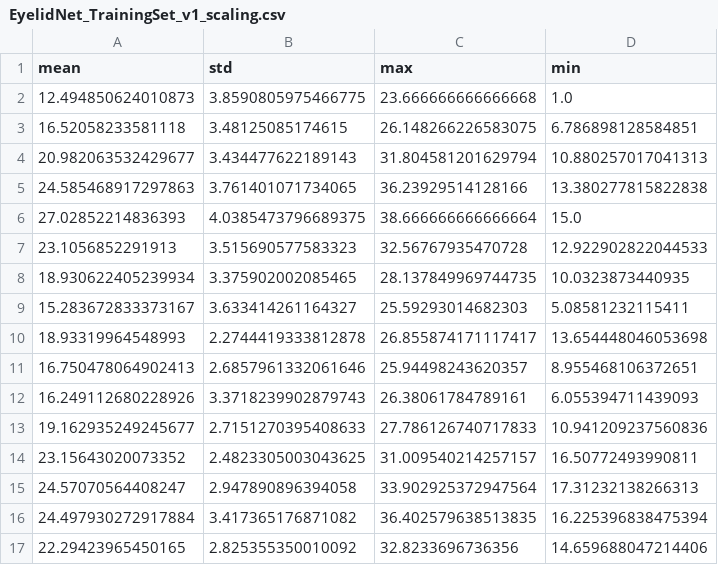
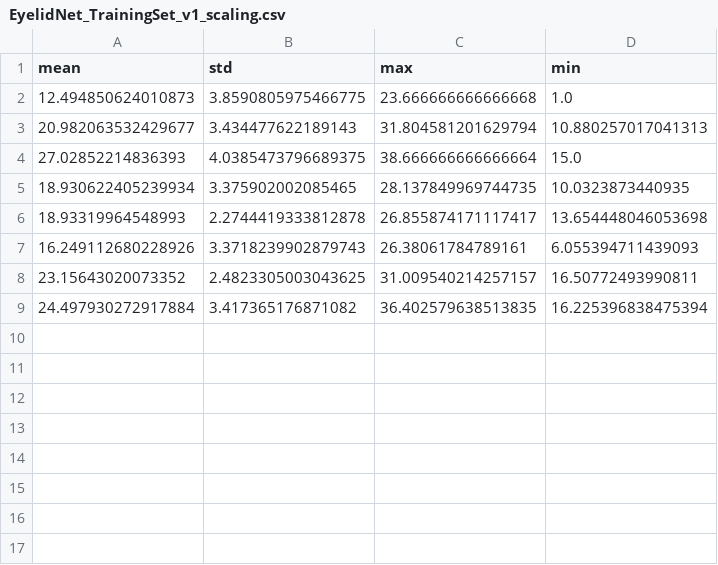
Before and after one commit to vitalylerner/EyelidNet, a CSV file: SETS/EyelidNet_TrainingSet_v1_scaling.csv, drawn as a sheet.

```diff
--- a/SETS/EyelidNet_TrainingSet_v1_scaling.csv
+++ b/SETS/EyelidNet_TrainingSet_v1_scaling.csv
@@ -2,16 +2,8 @@ mean,std,max,min
 12.494850624010873,3.8590805975466775,23.666666666666668,1.0
-16.52058233581118,3.48125085174615,26.148266226583075,6.786898128584851
 20.982063532429677,3.434477622189143,31.804581201629794,10.880257017041313
-24.585468917297863,3.761401071734065,36.23929514128166,13.380277815822838
 27.02852214836393,4.0385473796689375,38.666666666666664,15.0
-23.1056852291913,3.515690577583323,32.56767935470728,12.922902822044533
 18.930622405239934,3.375902002085465,28.137849969744735,10.0323873440935
-15.283672833373167,3.633414261164327,25.59293014682303,5.08581232115411
 18.93319964548993,2.2744419333812878,26.855874171117417,13.654448046053698
-16.750478064902413,2.6857961332061646,25.94498243620357,8.955468106372651
 16.249112680228926,3.3718239902879743,26.38061784789161,6.055394711439093
-19.162935249245677,2.7151270395408633,27.786126740717833,10.941209237560836
 23.15643020073352,2.4823305003043625,31.009540214257157,16.50772493990811
-24.57070564408247,2.947890896394058,33.902925372947564,17.31232138266313
 24.497930272917884,3.417365176871082,36.402579638513835,16.225396838475394
-22.29423965450165,2.825355350010092,32.8233696736356,14.659688047214406
```
Also changed, not shown: 8 other files.
